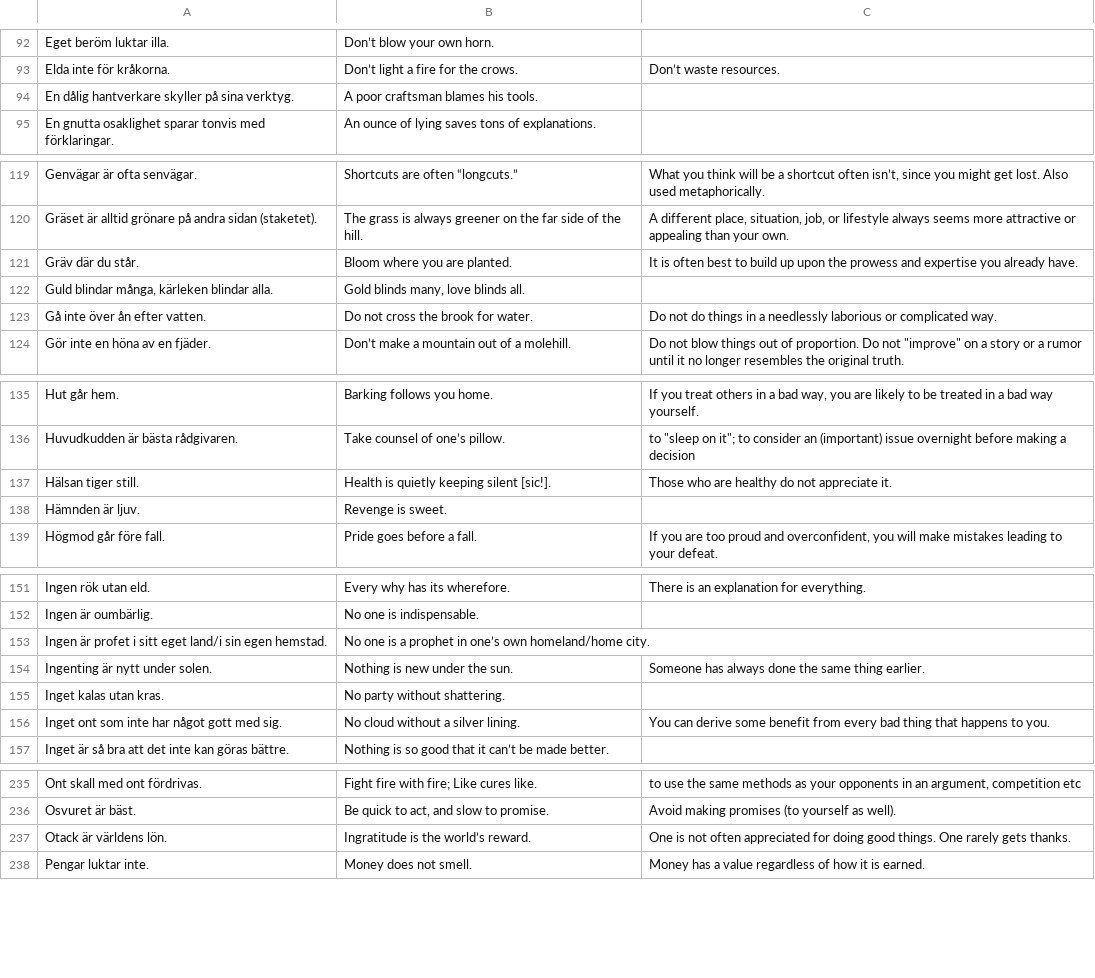
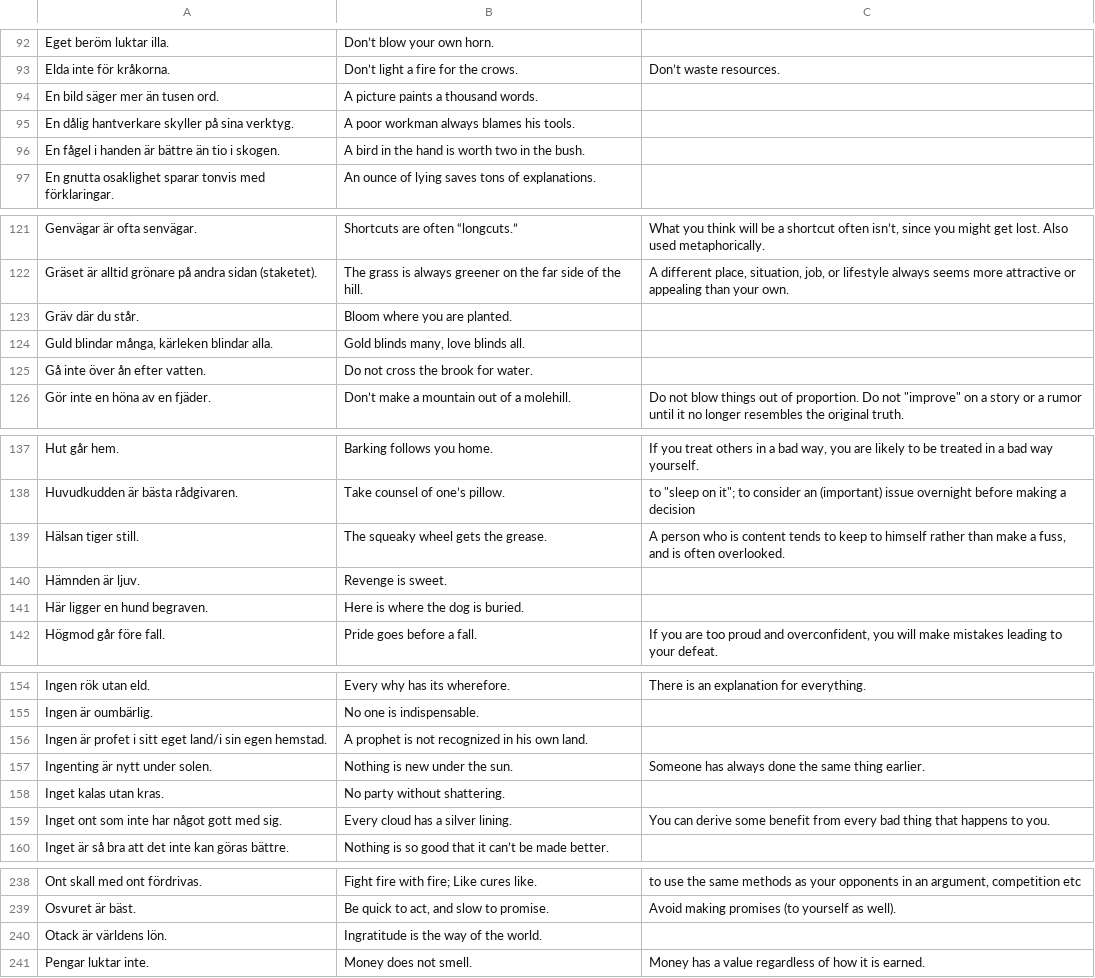
Before and after one commit to svenskan/database, a CSV file: proverbs/database.csv, drawn as a sheet; only a part is shown, gaps mark what is left out; the diff covers the shown part only.

Commit message:
Update the proverbs

```diff
--- a/proverbs/database.csv
+++ b/proverbs/database.csv
@@ -93,3 +93,5 @@ Eget beröm luktar illa.,Don’t blow your own horn.,
 Elda inte för kråkorna.,Don’t light a fire for the crows.,Don’t waste resources.
-En dålig hantverkare skyller på sina verktyg.,A poor craftsman blames his tools.,
+En bild säger mer än tusen ord.,A picture paints a thousand words.,
+En dålig hantverkare skyller på sina verktyg.,A poor workman always blames his tools.,
+En fågel i handen är bättre än tio i skogen.,A bird in the hand is worth two in the bush.,
 En gnutta osaklighet sparar tonvis med förklaringar.,An ounce of lying saves tons of explanations.,
@@ -120,5 +122,5 @@ Genvägar är ofta senvägar.,Shortcuts are often “longcuts.”,"What you thin
 Gräset är alltid grönare på andra sidan (staketet).,The grass is always greener on the far side of the hill.,"A different place, situation, job, or lifestyle always seems more attractive or appealing than your own."
-Gräv där du står.,Bloom where you are planted.,It is often best to build up upon the prowess and expertise you already have.
+Gräv där du står.,Bloom where you are planted.,
 "Guld blindar många, kärleken blindar alla.","Gold blinds many, love blinds all.",
-Gå inte över ån efter vatten.,Do not cross the brook for water.,Do not do things in a needlessly laborious or complicated way.
+Gå inte över ån efter vatten.,Do not cross the brook for water.,
 Gör inte en höna av en fjäder.,Don’t make a mountain out of a molehill.,"Do not blow things out of proportion. Do not ""improve"" on a story or a rumor until it no longer resembles the original truth."
@@ -136,4 +138,5 @@ Hut går hem.,Barking follows you home.,"If you treat others in a bad way, you a
 Huvudkudden är bästa rådgivaren.,Take counsel of one’s pillow.,"to ""sleep on it""; to consider an (important) issue overnight before making a decision"
-Hälsan tiger still.,Health is quietly keeping silent [sic!].,Those who are healthy do not appreciate it.
+Hälsan tiger still.,The squeaky wheel gets the grease.,"A person who is content tends to keep to himself rather than make a fuss, and is often overlooked."
 Hämnden är ljuv.,Revenge is sweet.,
+Här ligger en hund begraven.,Here is where the dog is buried.,
 Högmod går före fall.,Pride goes before a fall.,"If you are too proud and overconfident, you will make mistakes leading to your defeat."
@@ -152,6 +155,6 @@ Ingen rök utan eld.,Every why has its wherefore.,There is an explanation for ev
 Ingen är oumbärlig.,No one is indispensable.,
-Ingen är profet i sitt eget land/i sin egen hemstad.,No one is a prophet in one’s own homeland/home city.,
+Ingen är profet i sitt eget land/i sin egen hemstad.,A prophet is not recognized in his own land.,
 Ingenting är nytt under solen.,Nothing is new under the sun.,Someone has always done the same thing earlier.
 Inget kalas utan kras.,No party without shattering.,
-Inget ont som inte har något gott med sig.,No cloud without a silver lining.,You can derive some benefit from every bad thing that happens to you.
+Inget ont som inte har något gott med sig.,Every cloud has a silver lining.,You can derive some benefit from every bad thing that happens to you.
 Inget är så bra att det inte kan göras bättre.,Nothing is so good that it can’t be made better.,
@@ -236,3 +239,3 @@ Ont skall med ont fördrivas.,Fight fire with fire; Like cures like.,"to use the
 Osvuret är bäst.,"Be quick to act, and slow to promise.",Avoid making promises (to yourself as well).
-Otack är världens lön.,Ingratitude is the world’s reward.,One is not often appreciated for doing good things. One rarely gets thanks.
+Otack är världens lön.,Ingratitude is the way of the world.,
 Pengar luktar inte.,Money does not smell.,Money has a value regardless of how it is earned.
```
Also changed, not shown: 6 edited cells elsewhere in this file, 1 other file.
